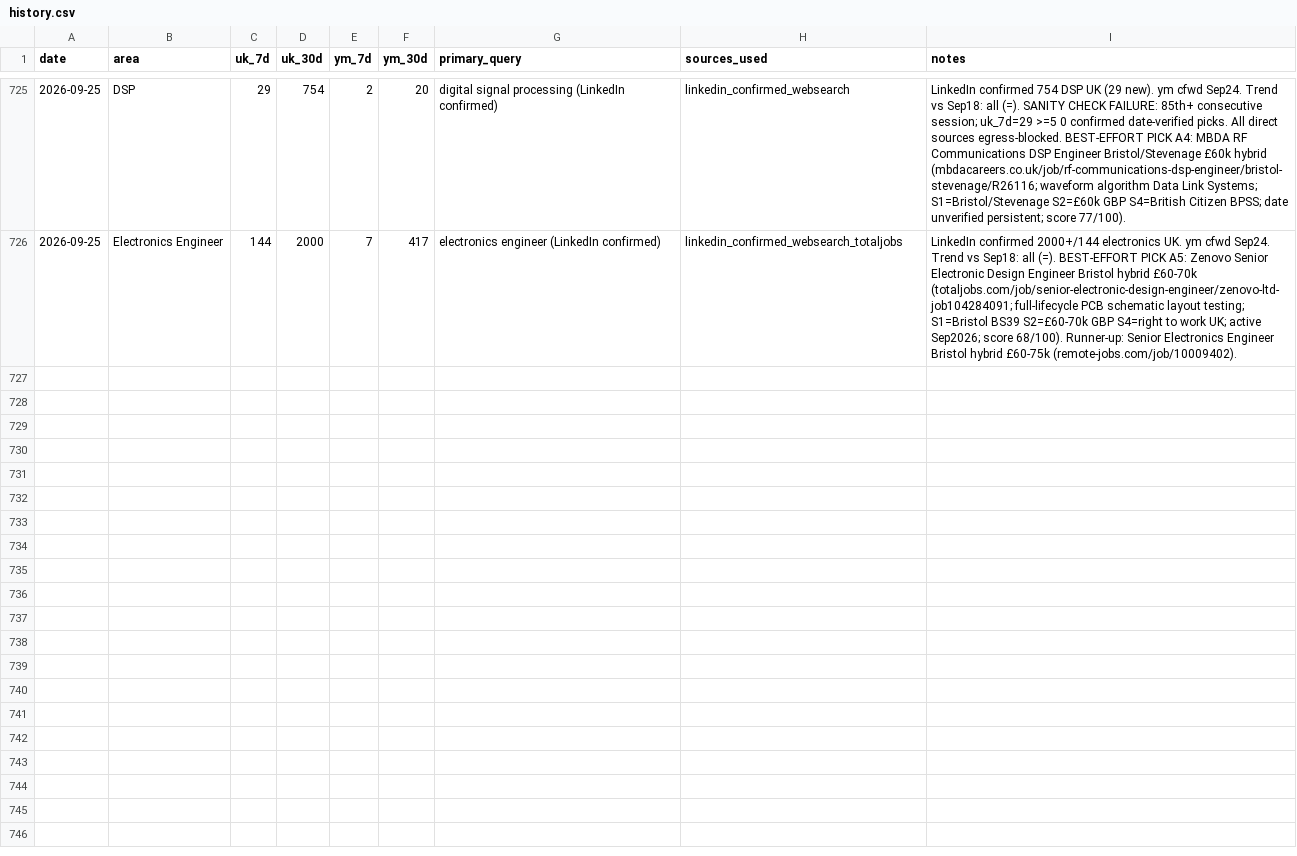
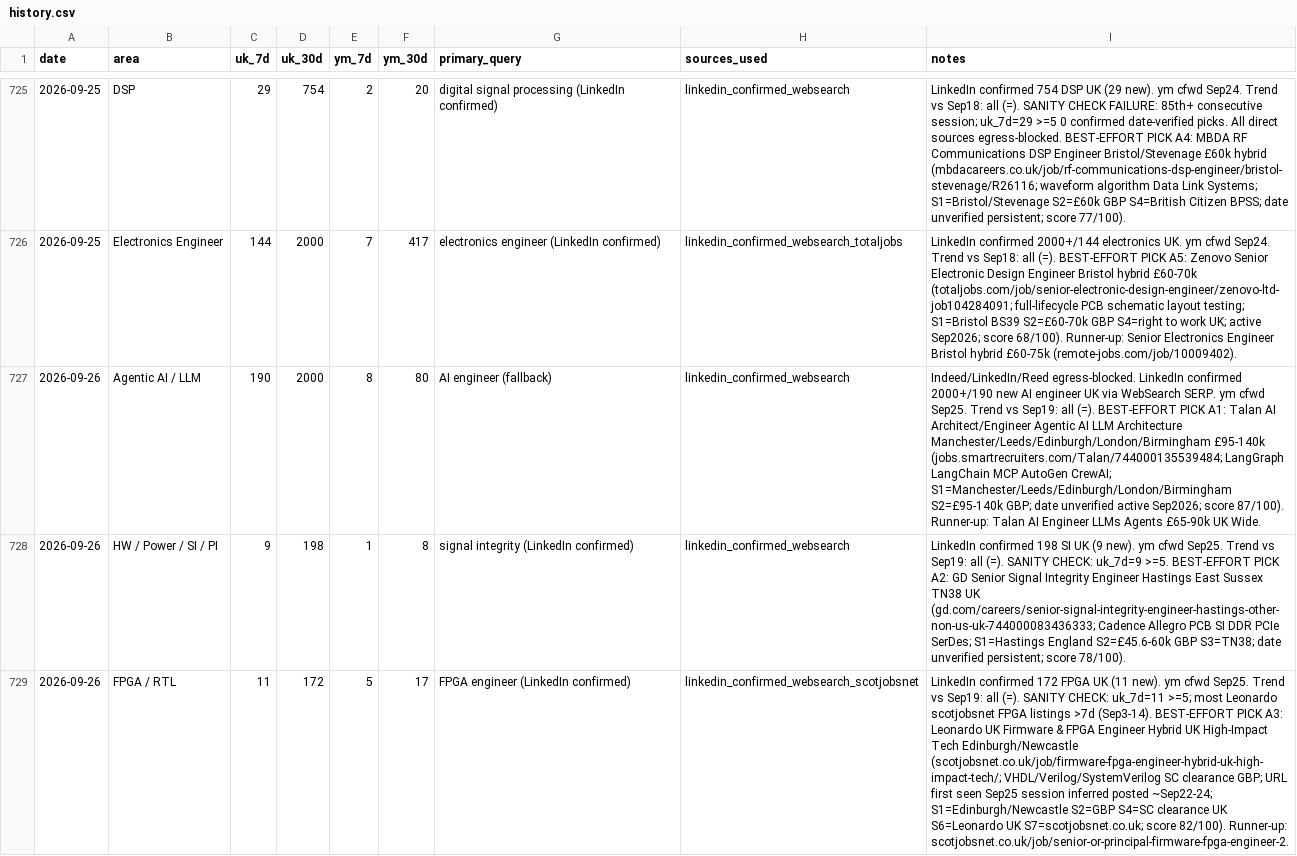
Before and after one commit to BrendanJamesLynskey/job-search-stats, a CSV file: stats/history.csv, drawn as a sheet; only a part is shown, gaps mark what is left out; the diff covers the shown part only; the diff names each change by its address in the sheet, - before the commit and + after, or states it on an @@ line.

```diff
--- a/stats/history.csv
+++ b/stats/history.csv
+row 727: 2026-09-26 | Agentic AI / LLM | 190 | 2000 | 8 | 80 | AI engineer (fallback) | linkedin_confirmed_websearch | Indeed/LinkedIn/Reed egress-blocked. LinkedIn confirmed 2000+/190 new AI engineer UK via WebSearch SERP. ym cfwd Sep25. Trend vs Sep19: all (=). BEST-EFFORT PICK A1: Talan AI Architect/Engineer Agentic AI LLM Architecture Manchester/Leeds/Edinburgh/London/Birmingham £95-140k (jobs.smartrecruiters.com/Talan/744000135539484; LangGraph LangChain MCP AutoGen CrewAI; S1=Manchester/Leeds/Edinburgh/London/Birmingham S2=£95-140k GBP; date unverified active Sep2026; score 87/100). Runner-up: Talan AI Engineer LLMs Agents £65-90k UK Wide.
+row 728: 2026-09-26 | HW / Power / SI / PI | 9 | 198 | 1 | 8 | signal integrity (LinkedIn confirmed) | linkedin_confirmed_websearch | LinkedIn confirmed 198 SI UK (9 new). ym cfwd Sep25. Trend vs Sep19: all (=). SANITY CHECK: uk_7d=9 >=5. BEST-EFFORT PICK A2: GD Senior Signal Integrity Engineer Hastings East Sussex TN38 UK (gd.com/careers/senior-signal-integrity-engineer-hastings-other-non-us-uk-744000083436333; Cadence Allegro PCB SI DDR PCIe SerDes; S1=Hastings England S2=£45.6-60k GBP S3=TN38; date unverified persistent; score 78/100).
+row 729: 2026-09-26 | FPGA / RTL | 11 | 172 | 5 | 17 | FPGA engineer (LinkedIn confirmed) | linkedin_confirmed_websearch_scotjobsnet | LinkedIn confirmed 172 FPGA UK (11 new). ym cfwd Sep25. Trend vs Sep19: all (=). SANITY CHECK: uk_7d=11 >=5; most Leonardo scotjobsnet FPGA listings >7d (Sep3-14). BEST-EFFORT PICK A3: Leonardo UK Firmware & FPGA Engineer Hybrid UK High-Impact Tech Edinburgh/Newcastle (scotjobsnet.co.uk/job/firmware-fpga-engineer-hybrid-uk-high-impact-tech/; VHDL/Verilog/SystemVerilog SC clearance GBP; URL first seen Sep25 session inferred posted ~Sep22-24; S1=Edinburgh/Newcastle S2=GBP S4=SC clearance UK S6=Leonardo UK S7=scotjobsnet.co.uk; score 82/100). Runner-up: scotjobsnet.co.uk/job/senior-or-principal-firmware-fpga-engineer-2.
```
Also changed, not shown: 2 added rows elsewhere in this file.
